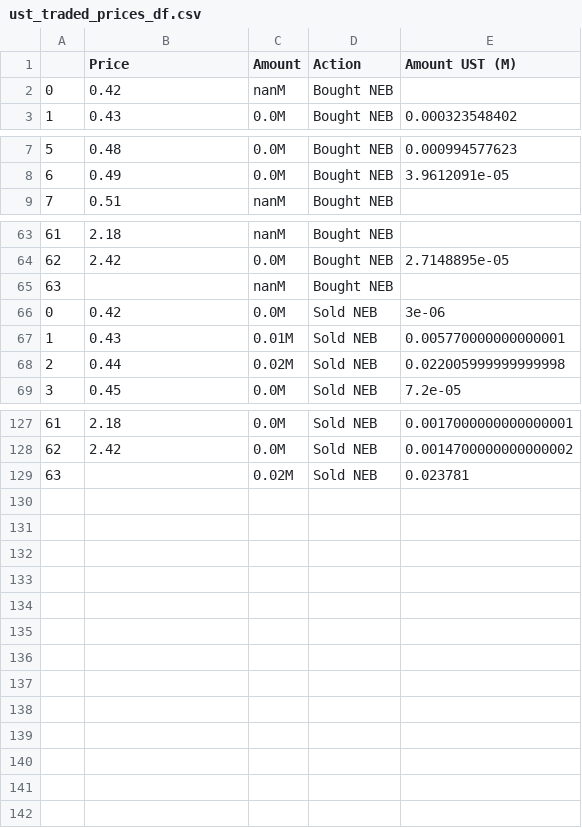
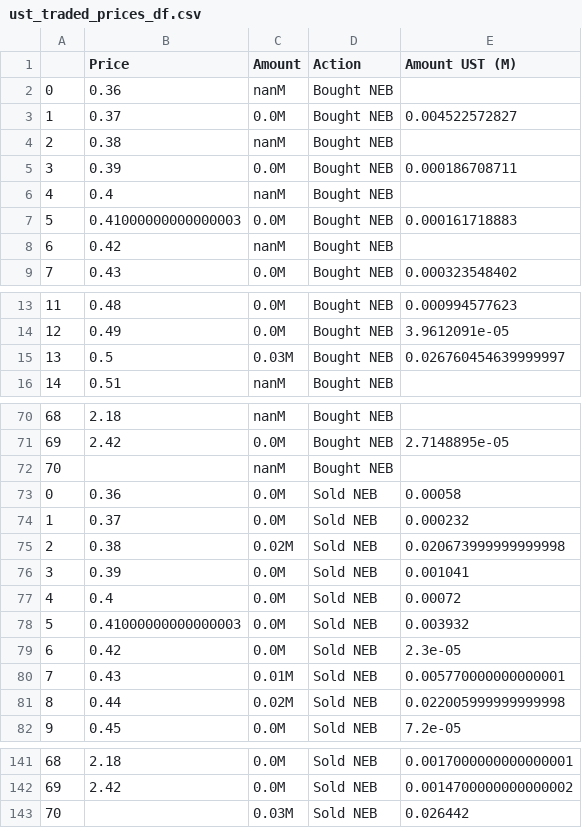
Before and after one commit to IncioMan/nebula_lbp, a CSV file: data/ust_traded_prices_df.csv, drawn as a sheet; only a part is shown, gaps mark what is left out; removed rows and columns are numbered as before the commit, all else as after; the diff covers the shown part only; the diff names each change by its address in the sheet, - before the commit and + after, or states it on an @@ line.

Commit message:
Automated data fetching

```diff
--- a/data/ust_traded_prices_df.csv
+++ b/data/ust_traded_prices_df.csv
+row 2: 0 | 0.36 | nanM | Bought NEB
+row 3: 1 | 0.37 | 0.0M | Bought NEB | 0.004522572827
+row 4: 2 | 0.38 | nanM | Bought NEB
+row 5: 3 | 0.39 | 0.0M | Bought NEB | 0.000186708711
+row 6: 4 | 0.4 | nanM | Bought NEB
+row 7: 5 | 0.41000000000000003 | 0.0M | Bought NEB | 0.000161718883
@@ column A renumbered between rows 8 and 142 @@
+row 15: 13 | 0.5 | 0.03M | Bought NEB | 0.026760454639999997
+row 73: 0 | 0.36 | 0.0M | Sold NEB | 0.00058
+row 74: 1 | 0.37 | 0.0M | Sold NEB | 0.000232
+row 75: 2 | 0.38 | 0.02M | Sold NEB | 0.020673999999999998
+row 76: 3 | 0.39 | 0.0M | Sold NEB | 0.001041
+row 77: 4 | 0.4 | 0.0M | Sold NEB | 0.00072
+row 78: 5 | 0.41000000000000003 | 0.0M | Sold NEB | 0.003932
-E79 (Amount UST (M)): 3e-06
+E79 (Amount UST (M)): 2.3e-05
-row 129: 63 |  | 0.02M | Sold NEB | 0.023781
+row 143: 70 |  | 0.03M | Sold NEB | 0.026442
```
Also changed, not shown: 1 added row elsewhere in this file, data/first_price_parse_df.csv, data/first_time_parse_df.csv, 7 other files.
